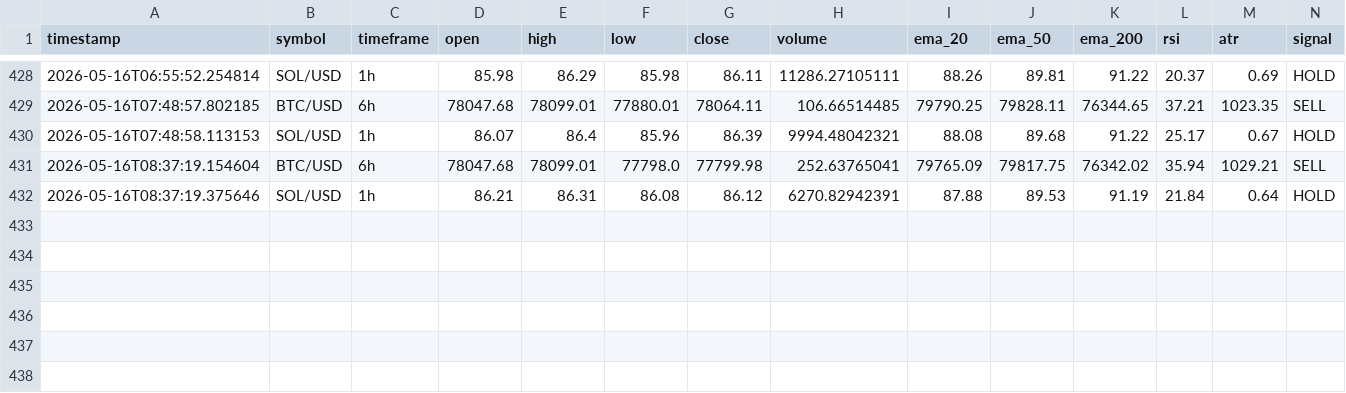
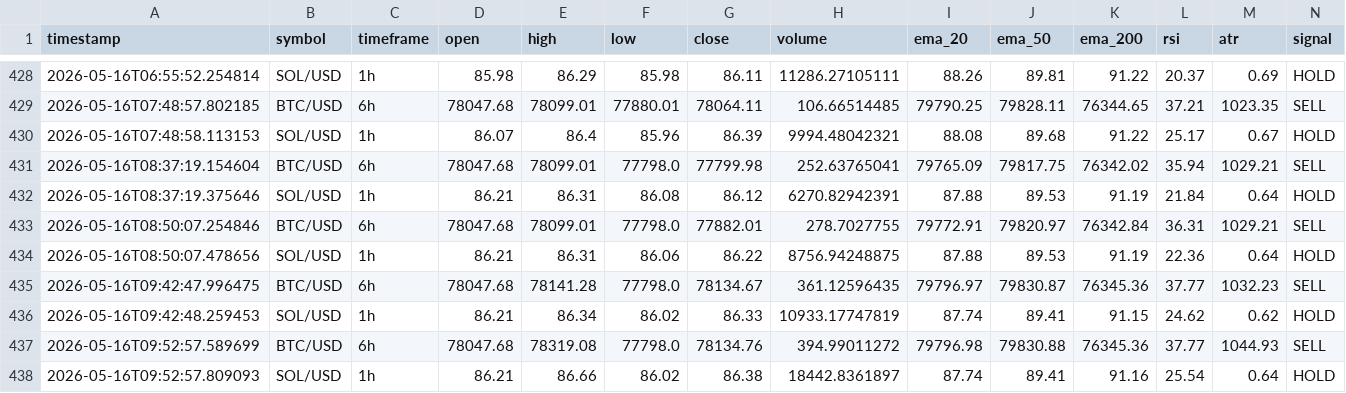
Before and after one commit to rnhumphreys123-pixel/coinbase-multi-coin-bot, a CSV file: candles_log.csv, drawn as a sheet; only a part is shown, gaps mark what is left out.

```diff
--- a/candles_log.csv
+++ b/candles_log.csv
@@ -432 +432,7 @@ timestamp,symbol,timeframe,open,high,low,close,volume,ema_20,ema_50,ema_200,rsi,
 2026-05-16T08:37:19.375646,SOL/USD,1h,86.21,86.31,86.08,86.12,6270.82942391,87.88,89.53,91.19,21.84,0.64,HOLD
+2026-05-16T08:50:07.254846,BTC/USD,6h,78047.68,78099.01,77798.0,77882.01,278.7027755,79772.91,79820.97,76342.84,36.31,1029.21,SELL
+2026-05-16T08:50:07.478656,SOL/USD,1h,86.21,86.31,86.06,86.22,8756.94248875,87.88,89.53,91.19,22.36,0.64,HOLD
+2026-05-16T09:42:47.996475,BTC/USD,6h,78047.68,78141.28,77798.0,78134.67,361.12596435,79796.97,79830.87,76345.36,37.77,1032.23,SELL
+2026-05-16T09:42:48.259453,SOL/USD,1h,86.21,86.34,86.02,86.33,10933.17747819,87.74,89.41,91.15,24.62,0.62,HOLD
+2026-05-16T09:52:57.589699,BTC/USD,6h,78047.68,78319.08,77798.0,78134.76,394.99011272,79796.98,79830.88,76345.36,37.77,1044.93,SELL
+2026-05-16T09:52:57.809093,SOL/USD,1h,86.21,86.66,86.02,86.38,18442.8361897,87.74,89.41,91.16,25.54,0.64,HOLD
```
Also changed, not shown: equity_log.csv, events_log.csv, 7 other files.
